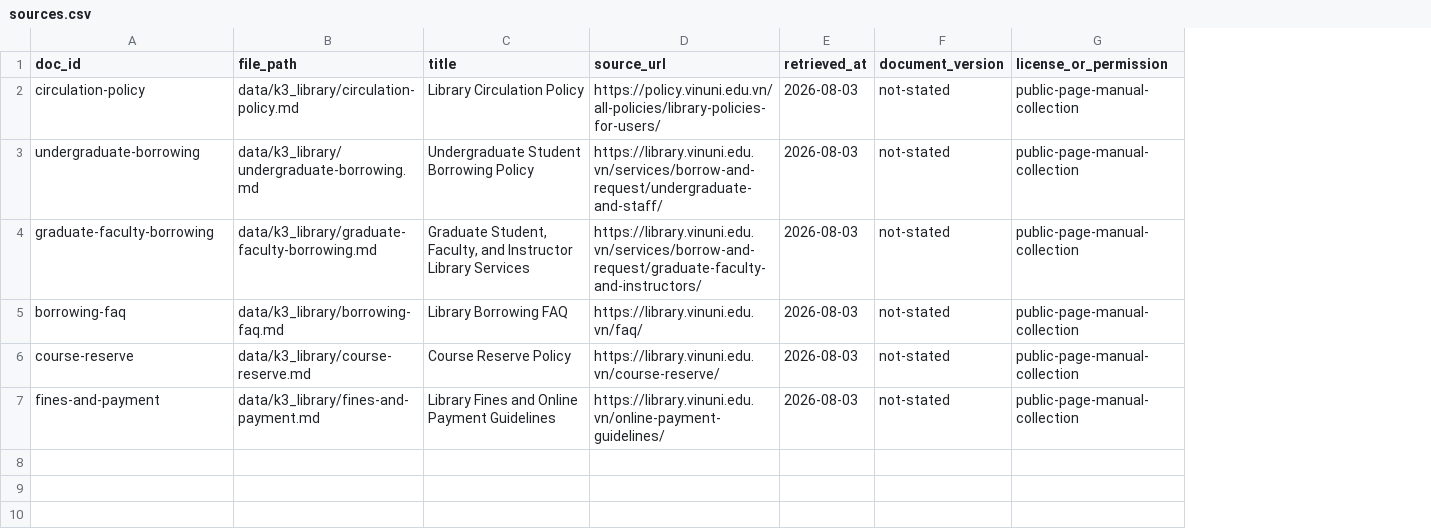
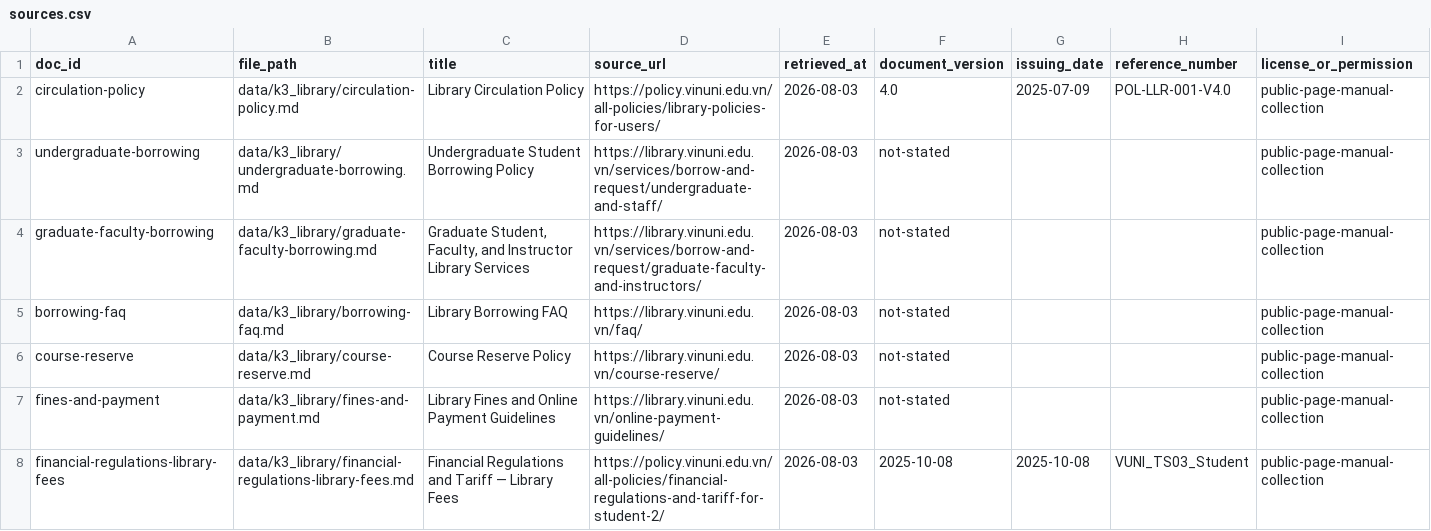
Before and after one commit to VuTienDung28/Day07_F2LabD305, a CSV file: data/k3_library/sources.csv, drawn as a sheet; the diff names each change by its address in the sheet, - before the commit and + after, or states it on an @@ line.

Commit message:
Hoan thien group data , bo sung benchmark

```diff
--- a/data/k3_library/sources.csv
+++ b/data/k3_library/sources.csv
+column G (issuing_date), row 2: 2025-07-09
+column H (reference_number), row 2: POL-LLR-001-V4.0
-F2 (document_version): not-stated
+F2 (document_version): 4.0
+row 8: financial-regulations-library-fees | data/k3_library/financial-regulations-library-fees.md | Financial Regulations and Tariff — Library Fees | https://policy.vinuni.edu.vn/all-policies/financial-regulations-and-tariff-for-student-2/ | 2026-08-03 | 2025-10-08 | 2025-10-08 | VUNI_TS03_Student | public-page-manual-collection
```
Also changed, not shown: 7 other files.
